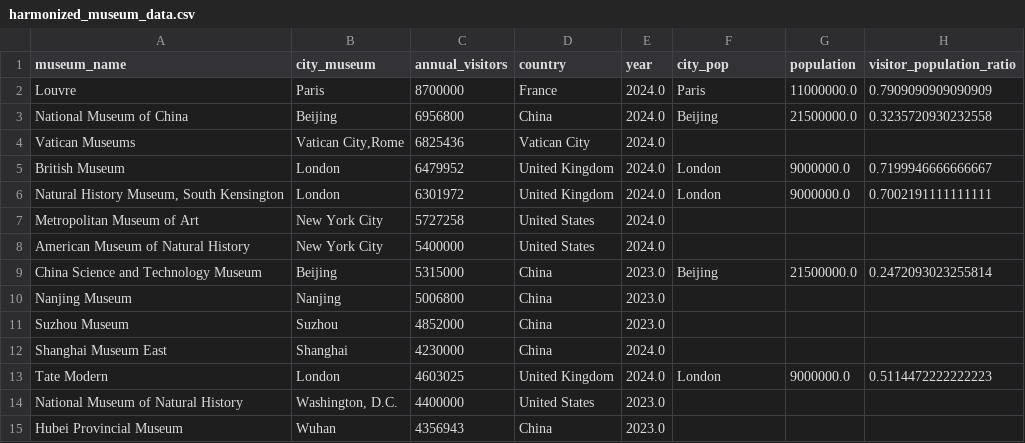
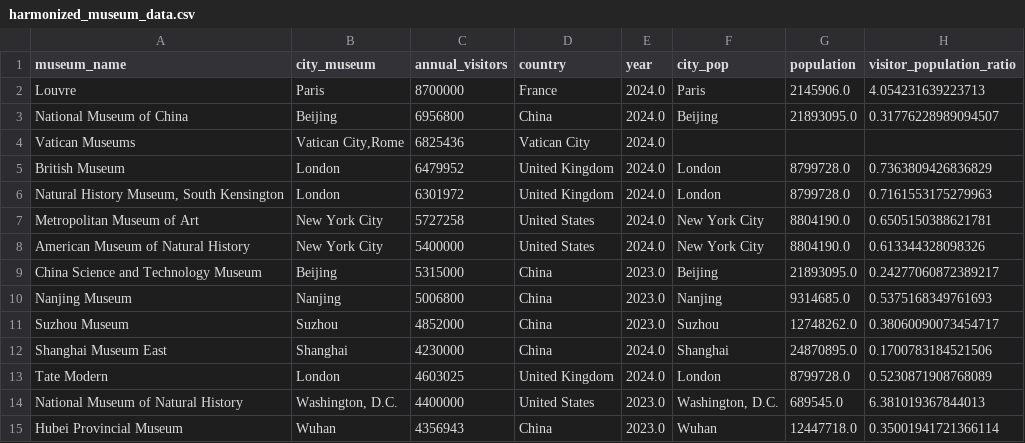
Before and after one commit to JawDri/Museum-Analytics, a CSV file: data/harmonized_museum_data.csv, drawn as a sheet; only a part is shown; the diff covers the shown part only.

Commit message:
Fix data population extraction component

```diff
--- a/data/harmonized_museum_data.csv
+++ b/data/harmonized_museum_data.csv
@@ -1,15 +1,15 @@
 museum_name,city_museum,annual_visitors,country,year,city_pop,population,visitor_population_ratio
-Louvre,Paris,8700000,France,2024.0,Paris,11000000.0,0.7909090909090909
-National Museum of China,Beijing,6956800,China,2024.0,Beijing,21500000.0,0.3235720930232558
+Louvre,Paris,8700000,France,2024.0,Paris,2145906.0,4.054231639223713
+National Museum of China,Beijing,6956800,China,2024.0,Beijing,21893095.0,0.31776228989094507
 Vatican Museums,"Vatican City,Rome",6825436,Vatican City,2024.0,,,
-British Museum,London,6479952,United Kingdom,2024.0,London,9000000.0,0.7199946666666667
-"Natural History Museum, South Kensington",London,6301972,United Kingdom,2024.0,London,9000000.0,0.7002191111111111
-Metropolitan Museum of Art,New York City,5727258,United States,2024.0,,,
-American Museum of Natural History,New York City,5400000,United States,2024.0,,,
-China Science and Technology Museum,Beijing,5315000,China,2023.0,Beijing,21500000.0,0.2472093023255814
-Nanjing Museum,Nanjing,5006800,China,2023.0,,,
-Suzhou Museum,Suzhou,4852000,China,2023.0,,,
-Shanghai Museum East,Shanghai,4230000,China,2024.0,,,
-Tate Modern,London,4603025,United Kingdom,2024.0,London,9000000.0,0.5114472222222223
-National Museum of Natural History,"Washington, D.C.",4400000,United States,2023.0,,,
-Hubei Provincial Museum,Wuhan,4356943,China,2023.0,,,
+British Museum,London,6479952,United Kingdom,2024.0,London,8799728.0,0.7363809426836829
+"Natural History Museum, South Kensington",London,6301972,United Kingdom,2024.0,London,8799728.0,0.7161553175279963
+Metropolitan Museum of Art,New York City,5727258,United States,2024.0,New York City,8804190.0,0.6505150388621781
+American Museum of Natural History,New York City,5400000,United States,2024.0,New York City,8804190.0,0.613344328098326
+China Science and Technology Museum,Beijing,5315000,China,2023.0,Beijing,21893095.0,0.24277060872389217
+Nanjing Museum,Nanjing,5006800,China,2023.0,Nanjing,9314685.0,0.5375168349761693
+Suzhou Museum,Suzhou,4852000,China,2023.0,Suzhou,12748262.0,0.38060090073454717
+Shanghai Museum East,Shanghai,4230000,China,2024.0,Shanghai,24870895.0,0.1700783184521506
+Tate Modern,London,4603025,United Kingdom,2024.0,London,8799728.0,0.5230871908768089
+National Museum of Natural History,"Washington, D.C.",4400000,United States,2023.0,"Washington, D.C.",689545.0,6.381019367844013
+Hubei Provincial Museum,Wuhan,4356943,China,2023.0,Wuhan,12447718.0,0.35001941721366114
```
Also changed, not shown: 99 edited cells elsewhere in this file, 8 other files.
